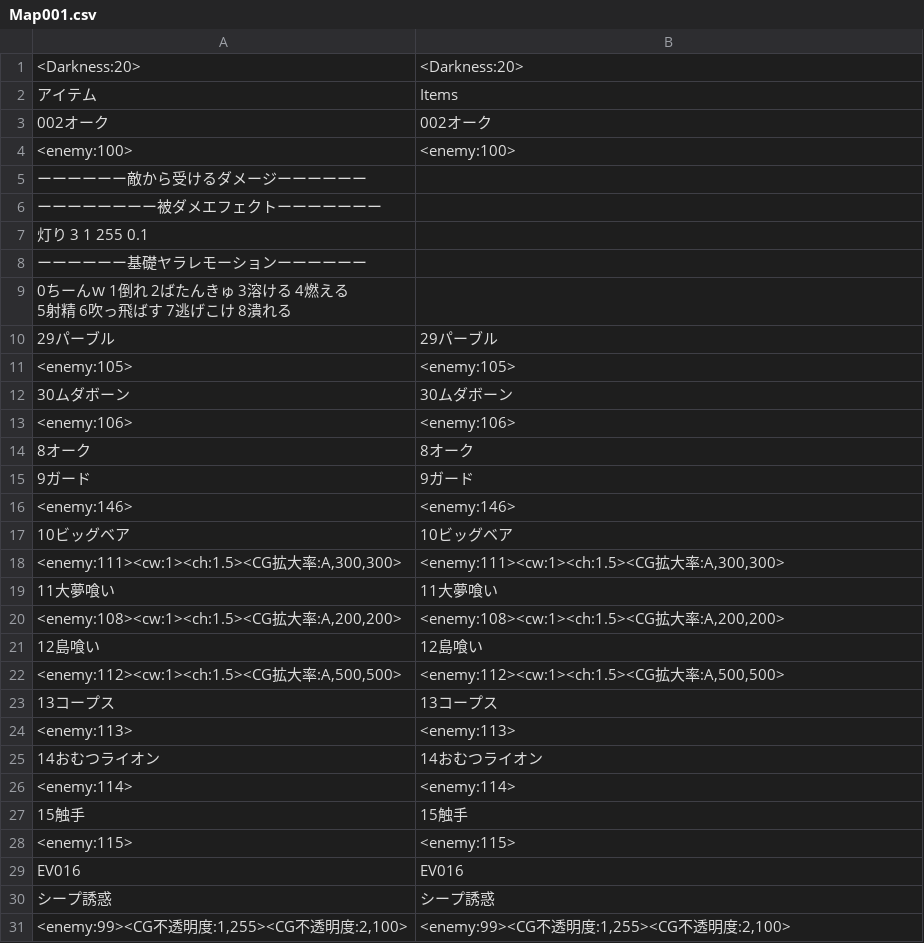
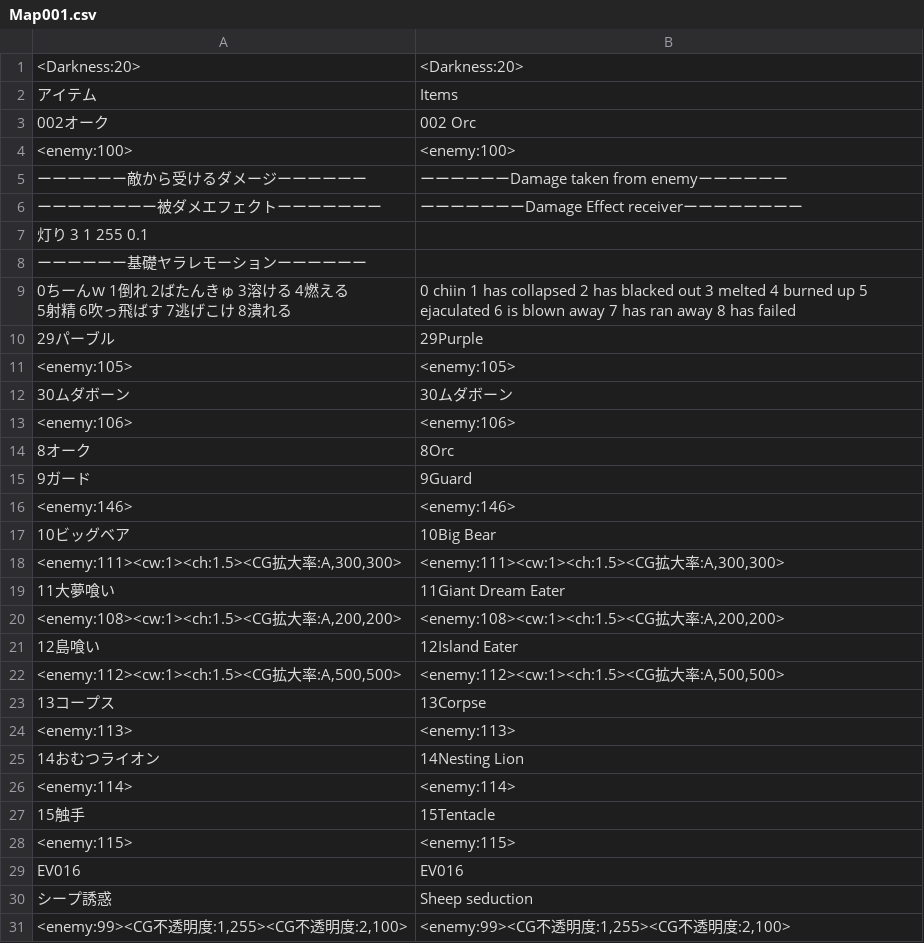
Before and after one commit to Giratena/Captured-Als-To-Romeria-Translation, a CSV file: Translation Script/Map001.csv, drawn as a sheet; only a part is shown; the diff covers the shown part only.

Commit message:
Translation contribution #3

```diff
--- a/Translation Script/Map001.csv
+++ b/Translation Script/Map001.csv
@@ -2,11 +2,11 @@
 "アイテム","Items"
-"002オーク","002オーク"
+"002オーク","002 Orc"
 " <enemy:100>"," <enemy:100>"
-"ーーーーーー敵から受けるダメージーーーーーー",""
-"ーーーーーーーー被ダメエフェクトーーーーーーー",""
+"ーーーーーー敵から受けるダメージーーーーーー","ーーーーーーDamage taken from enemyーーーーーー"
+"ーーーーーーーー被ダメエフェクトーーーーーーー","ーーーーーーーDamage Effect receiverーーーーーーーー"
 "灯り 3 1 255 0.1",""
 "ーーーーーー基礎ヤラレモーションーーーーーー",""
-"0ちーんｗ 1倒れ 2ばたんきゅ 3溶ける 4燃える
-5射精 6吹っ飛ばす 7逃げこけ　8潰れる",""
-"29パーブル","29パーブル"
+"0ちーんｗ 1倒れ 2ばたんきゅ 3溶ける 4燃える
+5射精 6吹っ飛ばす 7逃げこけ　8潰れる","0 chiin 1 has collapsed 2 has blacked out 3 melted 4 burned up 5 ejaculated 6 is blown away 7 has ran away 8 has failed"
+"29パーブル","29Purple"
 " <enemy:105>"," <enemy:105>"
@@ -14,19 +14,19 @@
 " <enemy:106>"," <enemy:106>"
-"8オーク","8オーク"
-"9ガード","9ガード"
+"8オーク","8Orc"
+"9ガード","9Guard"
 "<enemy:146>","<enemy:146>"
-"10ビッグベア","10ビッグベア"
+"10ビッグベア","10Big Bear"
 "<enemy:111><cw:1><ch:1.5><CG拡大率:A,300,300>","<enemy:111><cw:1><ch:1.5><CG拡大率:A,300,300>"
-"11大夢喰い","11大夢喰い"
+"11大夢喰い","11Giant Dream Eater"
 "<enemy:108><cw:1><ch:1.5><CG拡大率:A,200,200>","<enemy:108><cw:1><ch:1.5><CG拡大率:A,200,200>"
-"12島喰い","12島喰い"
+"12島喰い","12Island Eater"
 "<enemy:112><cw:1><ch:1.5><CG拡大率:A,500,500>","<enemy:112><cw:1><ch:1.5><CG拡大率:A,500,500>"
-"13コープス","13コープス"
+"13コープス","13Corpse"
 "<enemy:113>","<enemy:113>"
-"14おむつライオン","14おむつライオン"
+"14おむつライオン","14Nesting Lion"
 "<enemy:114>","<enemy:114>"
-"15触手","15触手"
+"15触手","15Tentacle"
 "<enemy:115>","<enemy:115>"
 "EV016","EV016"
-"シープ誘惑","シープ誘惑"
+"シープ誘惑","Sheep seduction"
 "<enemy:99><CG不透明度:1,255><CG不透明度:2,100>","<enemy:99><CG不透明度:1,255><CG不透明度:2,100>"
```
Also changed, not shown: 55 edited cells elsewhere in this file, Translation Script/Enemies.csv.
